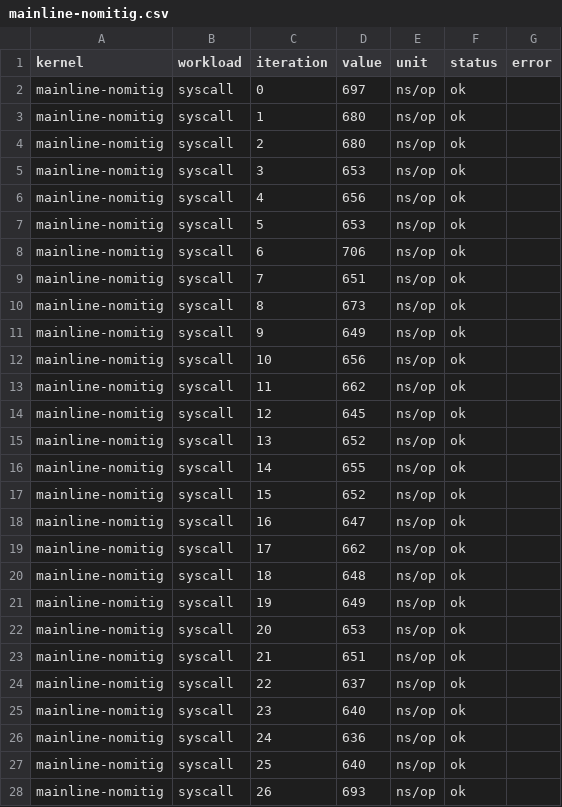
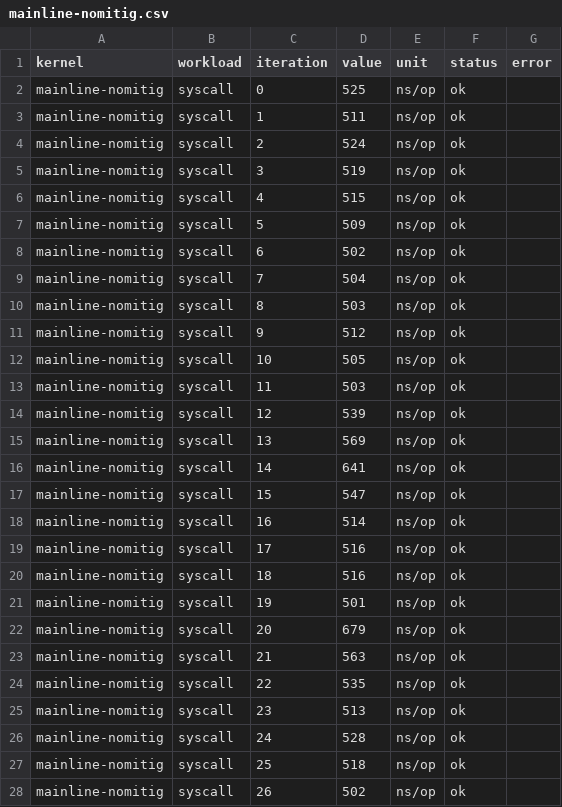
Before and after one commit to NicolasBecasAzagra/MadRust, a CSV file: bench/results/mainline-nomitig.csv, drawn as a sheet; only a part is shown; the diff covers the shown part only.

```diff
--- a/bench/results/mainline-nomitig.csv
+++ b/bench/results/mainline-nomitig.csv
@@ -1,28 +1,28 @@
 kernel,workload,iteration,value,unit,status,error
-mainline-nomitig,syscall,0,697,ns/op,ok,
-mainline-nomitig,syscall,1,680,ns/op,ok,
-mainline-nomitig,syscall,2,680,ns/op,ok,
-mainline-nomitig,syscall,3,653,ns/op,ok,
-mainline-nomitig,syscall,4,656,ns/op,ok,
-mainline-nomitig,syscall,5,653,ns/op,ok,
-mainline-nomitig,syscall,6,706,ns/op,ok,
-mainline-nomitig,syscall,7,651,ns/op,ok,
-mainline-nomitig,syscall,8,673,ns/op,ok,
-mainline-nomitig,syscall,9,649,ns/op,ok,
-mainline-nomitig,syscall,10,656,ns/op,ok,
-mainline-nomitig,syscall,11,662,ns/op,ok,
-mainline-nomitig,syscall,12,645,ns/op,ok,
-mainline-nomitig,syscall,13,652,ns/op,ok,
-mainline-nomitig,syscall,14,655,ns/op,ok,
-mainline-nomitig,syscall,15,652,ns/op,ok,
-mainline-nomitig,syscall,16,647,ns/op,ok,
-mainline-nomitig,syscall,17,662,ns/op,ok,
-mainline-nomitig,syscall,18,648,ns/op,ok,
-mainline-nomitig,syscall,19,649,ns/op,ok,
-mainline-nomitig,syscall,20,653,ns/op,ok,
-mainline-nomitig,syscall,21,651,ns/op,ok,
-mainline-nomitig,syscall,22,637,ns/op,ok,
-mainline-nomitig,syscall,23,640,ns/op,ok,
-mainline-nomitig,syscall,24,636,ns/op,ok,
-mainline-nomitig,syscall,25,640,ns/op,ok,
-mainline-nomitig,syscall,26,693,ns/op,ok,
+mainline-nomitig,syscall,0,525,ns/op,ok,
+mainline-nomitig,syscall,1,511,ns/op,ok,
+mainline-nomitig,syscall,2,524,ns/op,ok,
+mainline-nomitig,syscall,3,519,ns/op,ok,
+mainline-nomitig,syscall,4,515,ns/op,ok,
+mainline-nomitig,syscall,5,509,ns/op,ok,
+mainline-nomitig,syscall,6,502,ns/op,ok,
+mainline-nomitig,syscall,7,504,ns/op,ok,
+mainline-nomitig,syscall,8,503,ns/op,ok,
+mainline-nomitig,syscall,9,512,ns/op,ok,
+mainline-nomitig,syscall,10,505,ns/op,ok,
+mainline-nomitig,syscall,11,503,ns/op,ok,
+mainline-nomitig,syscall,12,539,ns/op,ok,
+mainline-nomitig,syscall,13,569,ns/op,ok,
+mainline-nomitig,syscall,14,641,ns/op,ok,
+mainline-nomitig,syscall,15,547,ns/op,ok,
+mainline-nomitig,syscall,16,514,ns/op,ok,
+mainline-nomitig,syscall,17,516,ns/op,ok,
+mainline-nomitig,syscall,18,516,ns/op,ok,
+mainline-nomitig,syscall,19,501,ns/op,ok,
+mainline-nomitig,syscall,20,679,ns/op,ok,
+mainline-nomitig,syscall,21,563,ns/op,ok,
+mainline-nomitig,syscall,22,535,ns/op,ok,
+mainline-nomitig,syscall,23,513,ns/op,ok,
+mainline-nomitig,syscall,24,528,ns/op,ok,
+mainline-nomitig,syscall,25,518,ns/op,ok,
+mainline-nomitig,syscall,26,502,ns/op,ok,
```
Also changed, not shown: 163 edited cells elsewhere in this file, bench/results/madrust.csv, bench/results/mainline.csv, 8 other files.
